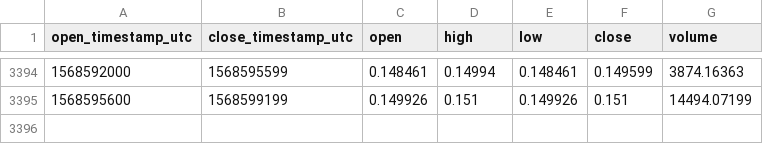
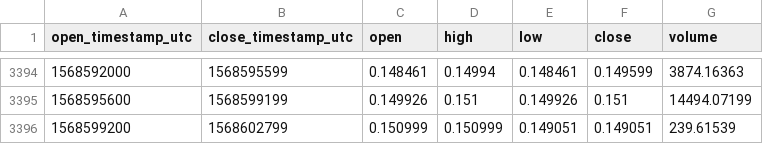
Before and after one commit to cryptobigbro/coinbasepro-ZRX-EUR, a CSV file: coinbasepro-ZRX-EUR-1h.csv, drawn as a sheet; only a part is shown, gaps mark what is left out; the diff names each change by its address in the sheet, - before the commit and + after, or states it on an @@ line.

Commit message:
Update OHLCV data.

```diff
--- a/coinbasepro-ZRX-EUR-1h.csv
+++ b/coinbasepro-ZRX-EUR-1h.csv
+row 3396: 1568599200 | 1568602799 | 0.150999 | 0.150999 | 0.149051 | 0.149051 | 239.61539
```
Also changed, not shown: 1 other file.
